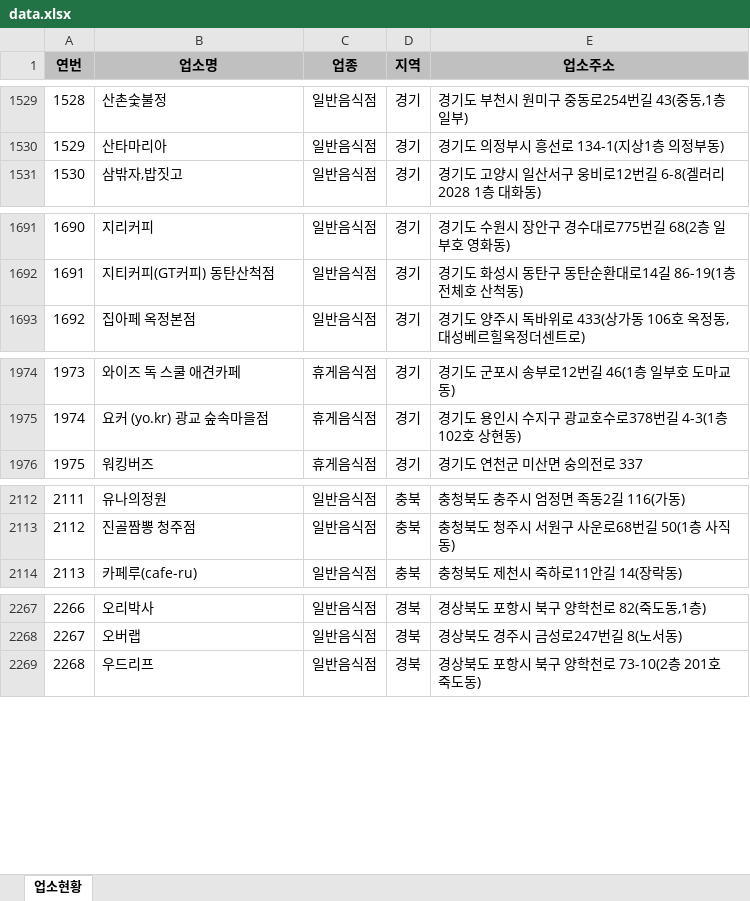
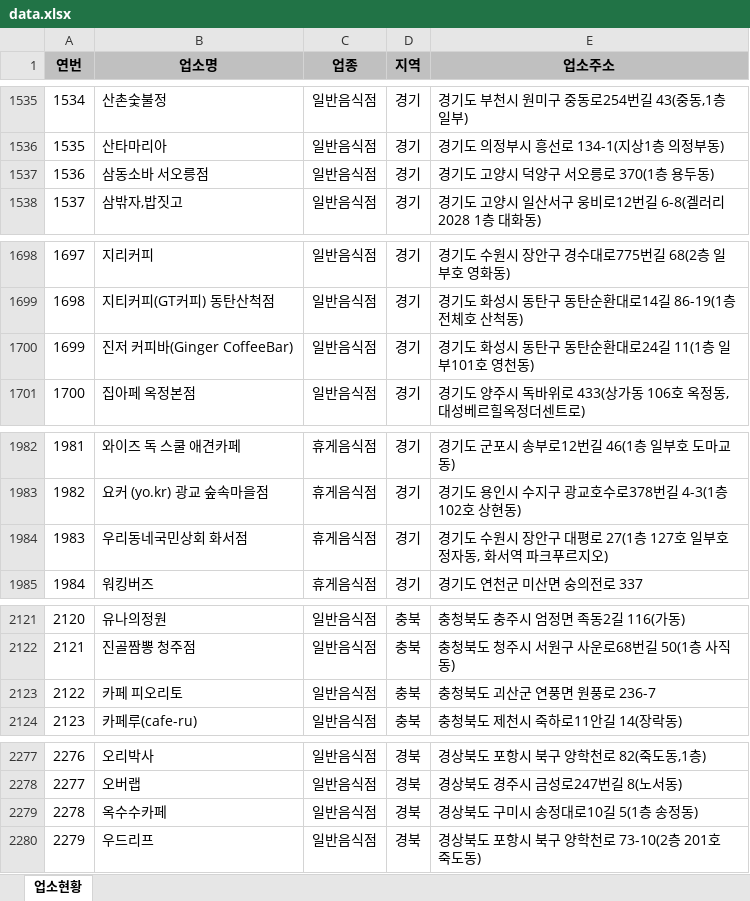
Before and after one commit to mumuabba/mumu_search, an Excel workbook: data.xlsx, sheet 업소현황, drawn as a sheet; only a part is shown, gaps mark what is left out; values as stored, in another font and other column widths than the file's, no borders; the diff covers the shown part only; the diff names each change by its address in the sheet, - before the commit and + after, or states it on an @@ line.

```diff
--- a/data.xlsx (sheet 업소현황)
+++ b/data.xlsx (sheet 업소현황)
@@ column A (연번) renumbered from row 179 down @@
+row 1537: 1536 | 삼동소바 서오릉점 | 일반음식점 | 경기 | 경기도 고양시 덕양구 서오릉로 370(1층 용두동)
+row 1700: 1699 | 진저 커피바(Ginger CoffeeBar) | 일반음식점 | 경기 | 경기도 화성시 동탄구 동탄순환대로24길 11(1층 일부101호 영천동)
+row 1984: 1983 | 우리동네국민상회 화서점 | 휴게음식점 | 경기 | 경기도 수원시 장안구 대평로 27(1층 127호 일부호 정자동, 화서역 파크푸르지오)
+row 2123: 2122 | 카페 피오리토 | 일반음식점 | 충북 | 충청북도 괴산군 연풍면 원풍로 236-7
+row 2279: 2278 | 옥수수카페 | 일반음식점 | 경북 | 경상북도 구미시 송정대로10길 5(1층 송정동)
```
Also changed, not shown: 8 added rows, 1 removed row and 4 moved rows elsewhere in this sheet, 2 other files.
